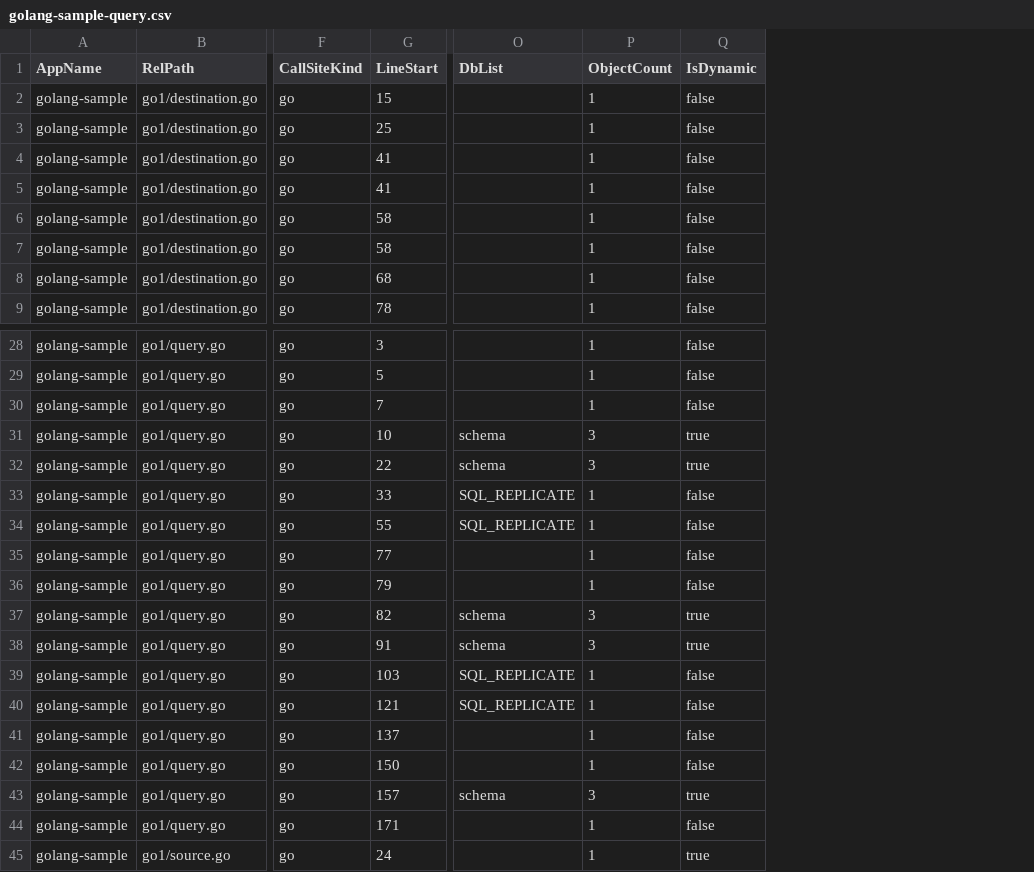
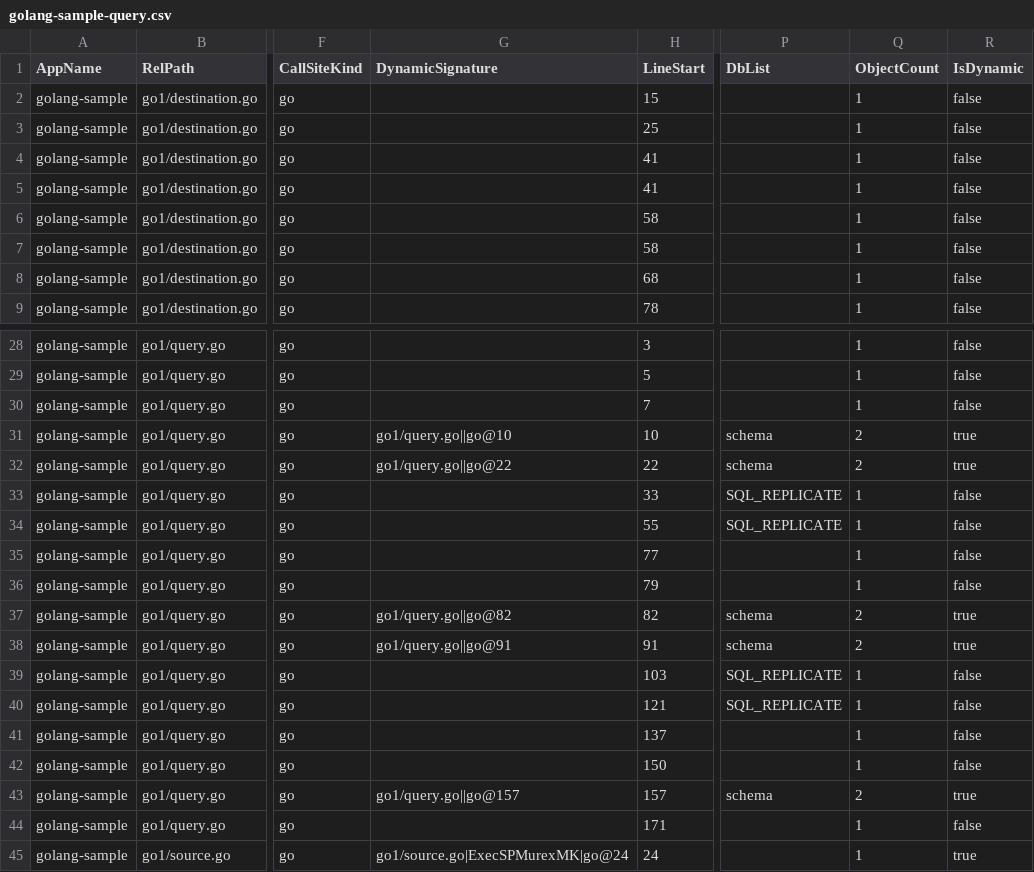
Before and after one commit to alkahfi6/code_sql_scan, a CSV file: out_regress/golang-sample-query.csv, drawn as a sheet; only a part is shown, gaps mark what is left out; addresses are those after the commit; the diff names each change by its address in the sheet, - before the commit and + after, or states it on an @@ line.

```diff
--- a/out_regress/golang-sample-query.csv
+++ b/out_regress/golang-sample-query.csv
+column G (DynamicSignature), rows 31-45: go1/query.go||go@10 | go1/query.go||go@22 |  |  |  |  | go1/query.go||go@82 | go1/query.go||go@91 |  |  |  |  | go1/query.go||go@157 |  | go1/source.go|ExecSPMurexMK|go@24
-Q31:Q32 (ObjectCount): 3
+Q31:Q32 (ObjectCount): 2
-Q37:Q38 (ObjectCount): 3
+Q37:Q38 (ObjectCount): 2
-Q43 (ObjectCount): 3
+Q43 (ObjectCount): 2
```
Also changed, not shown: out_regress/dotnet-sample-summary-form.csv, out_regress/dotnet-sample-summary-object.csv, 9 other files.
